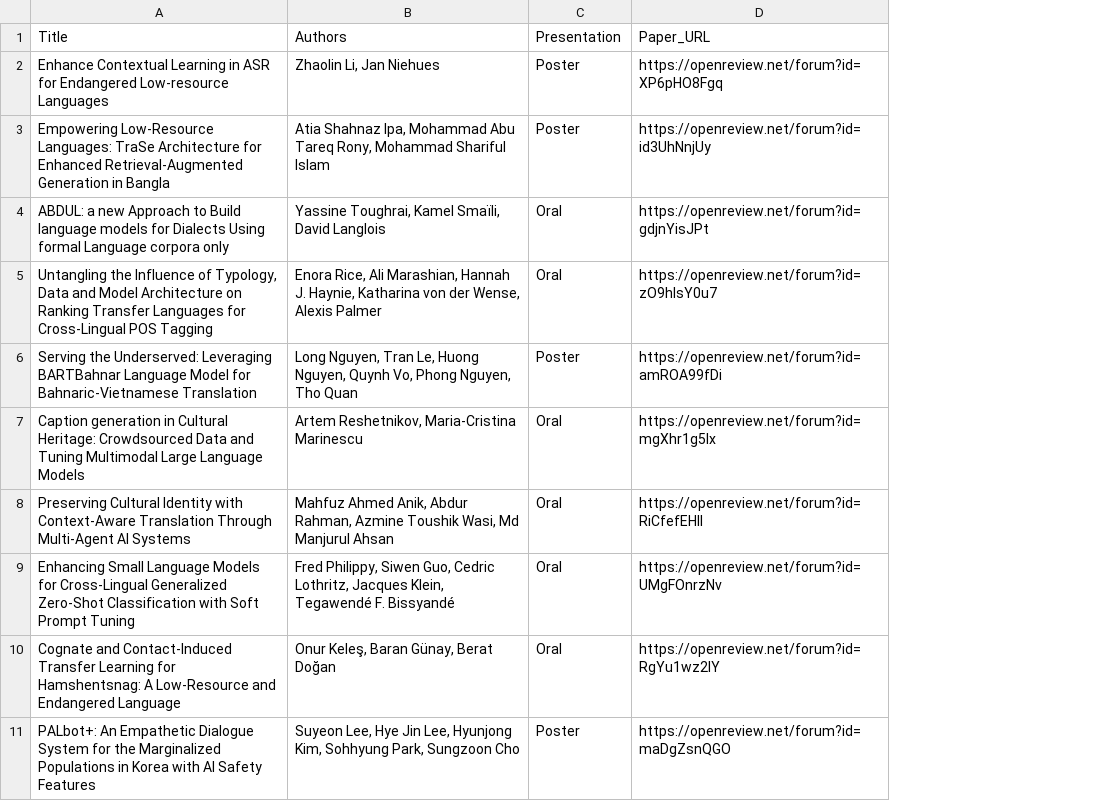
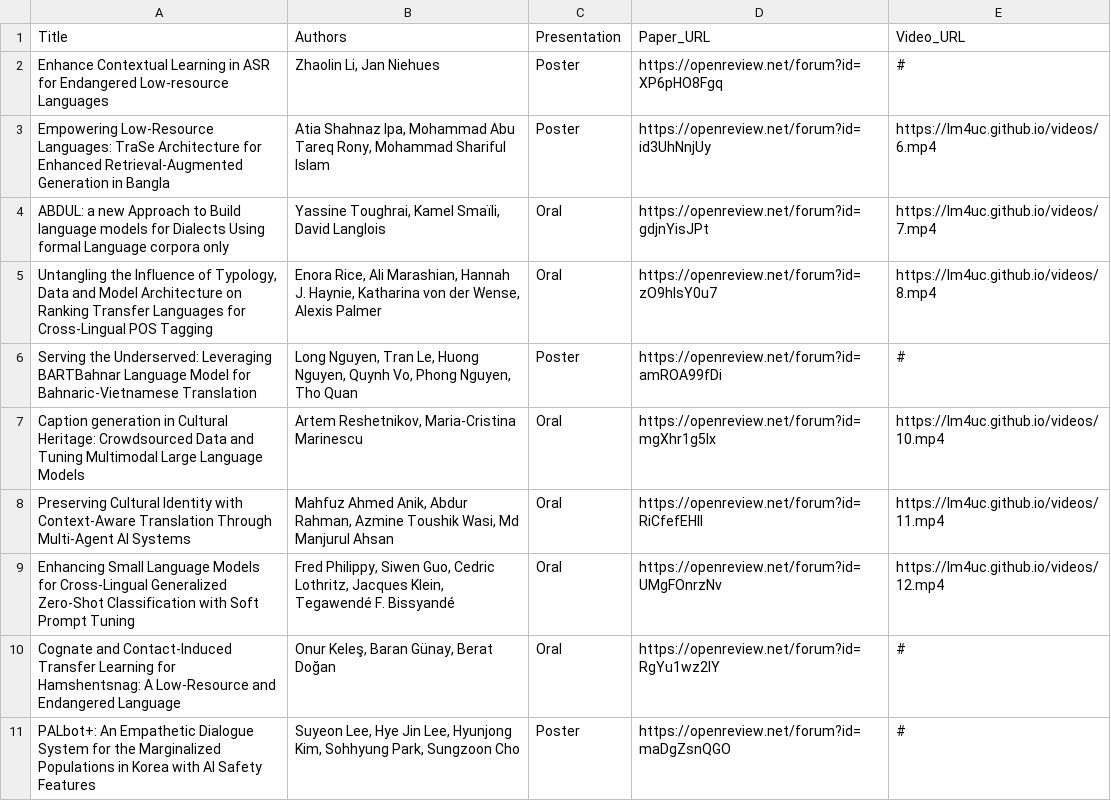
Before and after one commit to lm4uc/lm4uc.github.io, a CSV file: content/papers.csv, drawn as a sheet; only a part is shown; the diff names each change by its address in the sheet, - before the commit and + after, or states it on an @@ line.

```diff
--- a/content/papers.csv
+++ b/content/papers.csv
+column E, rows 1-11: Video_URL | # | https://lm4uc.github.io/videos/6.mp4 | https://lm4uc.github.io/videos/7.mp4 | https://lm4uc.github.io/videos/8.mp4 | # | https://lm4uc.github.io/videos/10.mp4 | https://lm4uc.github.io/videos/11.mp4 | https://lm4uc.github.io/videos/12.mp4 | # | #
```
Also changed, not shown: 45 other files.
